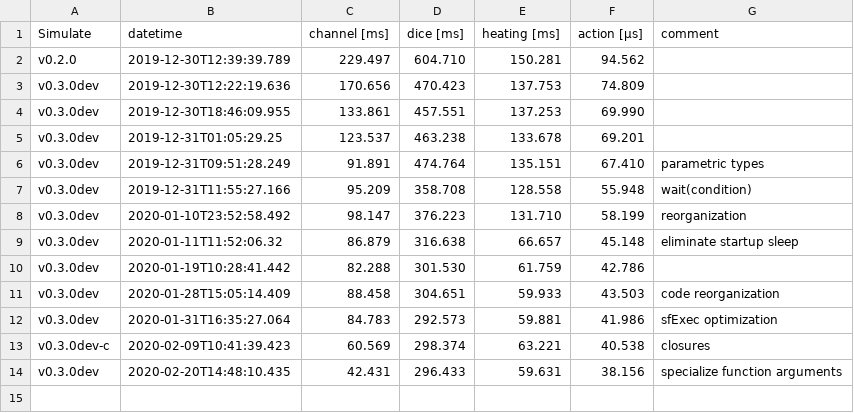
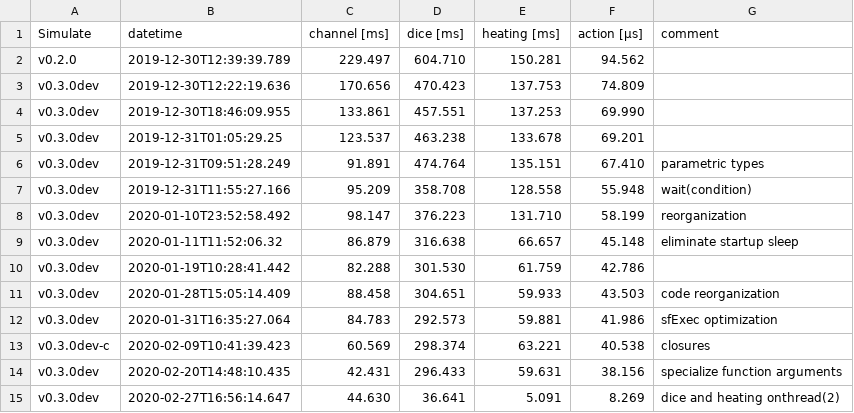
Before and after one commit to JuliaDynamics/DiscreteEvents.jl, a CSV file: benchmarks/bench_all_min.csv, drawn as a sheet; the diff names each change by its address in the sheet, - before the commit and + after, or states it on an @@ line.

```diff
--- a/benchmarks/bench_all_min.csv
+++ b/benchmarks/bench_all_min.csv
+row 15: v0.3.0dev | 2020-02-27T16:56:14.647 | 44.630 | 36.641 | 5.091 | 8.269 | dice and heating onthread(2)
```
Also changed, not shown: benchmarks/bench_all_mean.csv, 9 other files.
